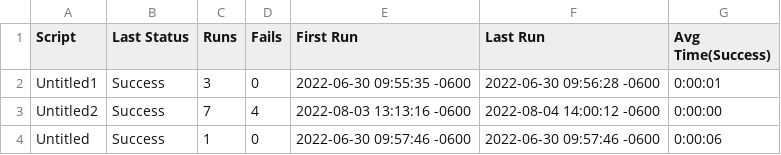
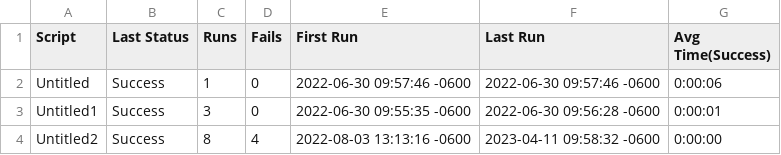
Before and after one commit to reenavkuni/EggplantDAI, a CSV file: Untitled123.suite/Results/SuiteStatistics.csv, drawn as a sheet.

```diff
--- a/Untitled123.suite/Results/SuiteStatistics.csv
+++ b/Untitled123.suite/Results/SuiteStatistics.csv
@@ -1,4 +1,4 @@
 Script,Last Status,Runs,Fails,First Run,Last Run,Avg Time(Success)
+Untitled,Success,1,0,2022-06-30 09:57:46 -0600,2022-06-30 09:57:46 -0600,0:00:06
 Untitled1,Success,3,0,2022-06-30 09:55:35 -0600,2022-06-30 09:56:28 -0600,0:00:01
-Untitled2,Success,7,4,2022-08-03 13:13:16 -0600,2022-08-04 14:00:12 -0600,0:00:00
-Untitled,Success,1,0,2022-06-30 09:57:46 -0600,2022-06-30 09:57:46 -0600,0:00:06
+Untitled2,Success,8,4,2022-08-03 13:13:16 -0600,2023-04-11 09:58:32 -0600,0:00:00
```
Also changed, not shown: Untitled123.suite/Results/Untitled2/RunHistory.csv, 8 other files.
